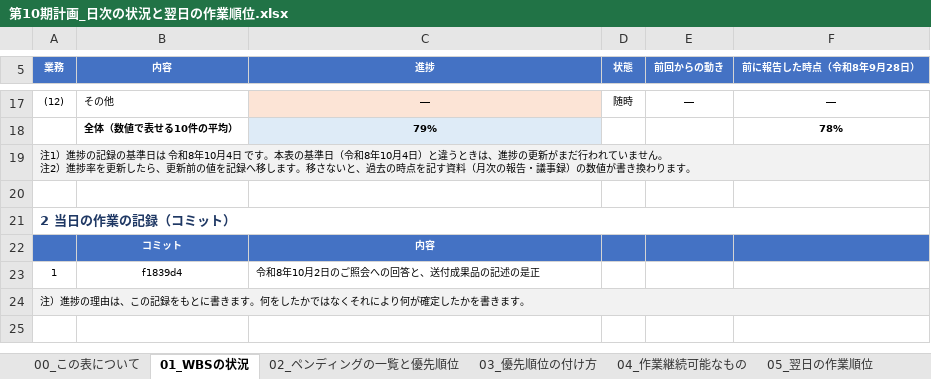
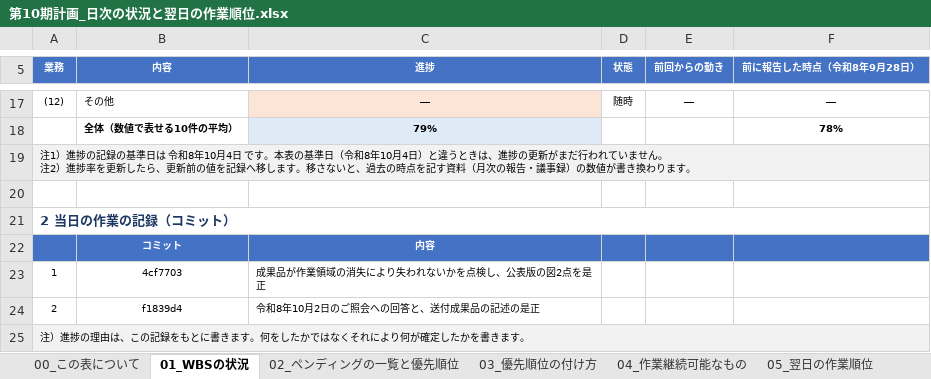
Before and after one commit to ryowakayama-gif/repository, an Excel workbook: output/第10期計画_日次の状況と翌日の作業順位.xlsx, sheet 01_WBSの状況, drawn as a sheet; only a part is shown, gaps mark what is left out; values as stored, in another font and other column widths than the file's, no borders; the diff names each change by its address in the sheet, - before the commit and + after, or states it on an @@ line.

```diff
--- a/output/第10期計画_日次の状況と翌日の作業順位.xlsx (sheet 01_WBSの状況)
+++ b/output/第10期計画_日次の状況と翌日の作業順位.xlsx (sheet 01_WBSの状況)
-B23 (内容): f1839d4
+B23 (内容): 4cf7703
-C23 (進捗): 令和8年10月2日のご照会への回答と、送付成果品の記述の是正
+C23 (進捗): 成果品が作業領域の消失により失われないかを点検し、公表版の図2点を是正
+row 24: 2 | f1839d4 | 令和8年10月2日のご照会への回答と、送付成果品の記述の是正
```
Also changed, not shown: output/第10期計画_実施済み3調査の受領点検と集計.xlsx, 6 other files.
